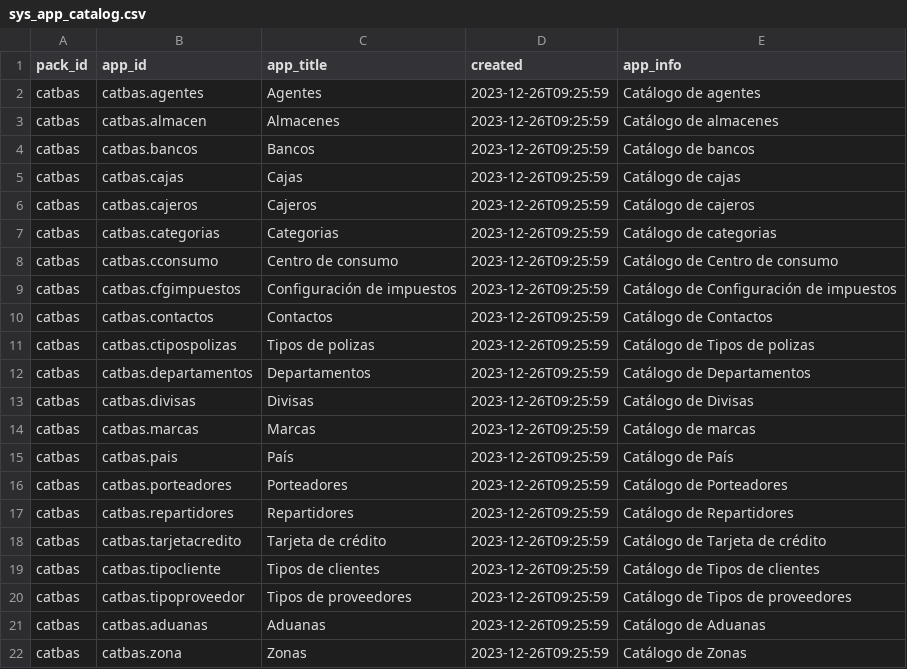
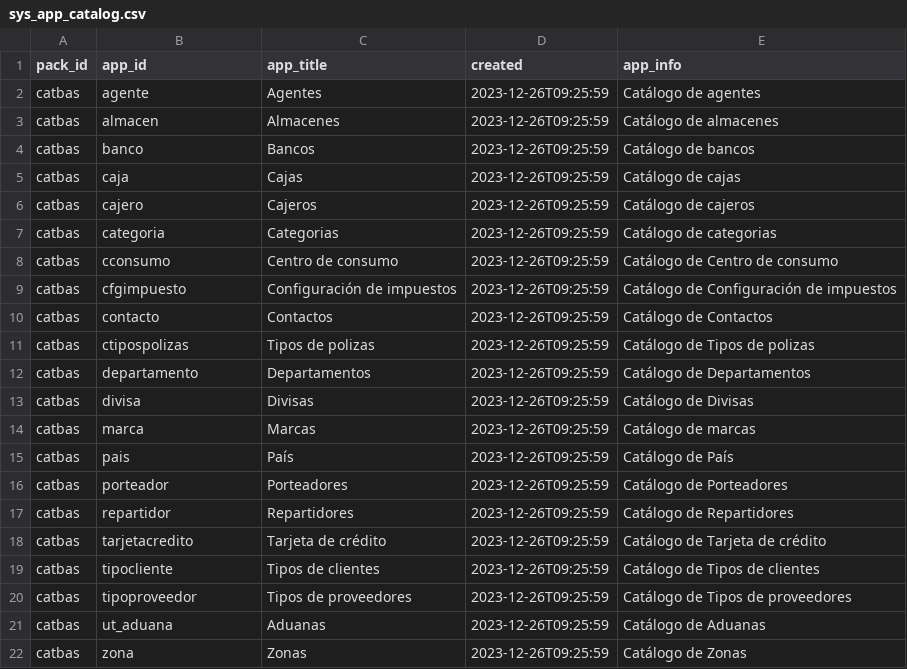
Before and after one commit to Induxsoft/catbas, a CSV file: src/catbas/_install/app_info/sys_app_catalog.csv, drawn as a sheet.

```diff
--- a/src/catbas/_install/app_info/sys_app_catalog.csv
+++ b/src/catbas/_install/app_info/sys_app_catalog.csv
@@ -1,22 +1,22 @@
 "pack_id","app_id","app_title","created","app_info"
-"catbas","catbas.agentes","Agentes",2023-12-26T09:25:59,"Catálogo de agentes"
-"catbas","catbas.almacen","Almacenes",2023-12-26T09:25:59,"Catálogo de almacenes"
-"catbas","catbas.bancos","Bancos",2023-12-26T09:25:59,"Catálogo de bancos"
-"catbas","catbas.cajas","Cajas",2023-12-26T09:25:59,"Catálogo de cajas"
-"catbas","catbas.cajeros","Cajeros",2023-12-26T09:25:59,"Catálogo de cajeros"
-"catbas","catbas.categorias","Categorias",2023-12-26T09:25:59,"Catálogo de categorias"
-"catbas","catbas.cconsumo","Centro de consumo",2023-12-26T09:25:59,"Catálogo de Centro de consumo"
-"catbas","catbas.cfgimpuestos","Configuración de impuestos",2023-12-26T09:25:59,"Catálogo de Configuración de impuestos"
-"catbas","catbas.contactos","Contactos",2023-12-26T09:25:59,"Catálogo de Contactos"
-"catbas","catbas.ctipospolizas","Tipos de polizas",2023-12-26T09:25:59,"Catálogo de Tipos de polizas"
-"catbas","catbas.departamentos","Departamentos",2023-12-26T09:25:59,"Catálogo de Departamentos"
-"catbas","catbas.divisas","Divisas",2023-12-26T09:25:59,"Catálogo de Divisas"
-"catbas","catbas.marcas","Marcas",2023-12-26T09:25:59,"Catálogo de marcas"
-"catbas","catbas.pais","País",2023-12-26T09:25:59,"Catálogo de País"
-"catbas","catbas.porteadores","Porteadores",2023-12-26T09:25:59,"Catálogo de Porteadores"
-"catbas","catbas.repartidores","Repartidores",2023-12-26T09:25:59,"Catálogo de Repartidores"
-"catbas","catbas.tarjetacredito","Tarjeta de crédito",2023-12-26T09:25:59,"Catálogo de Tarjeta de crédito"
-"catbas","catbas.tipocliente","Tipos de clientes",2023-12-26T09:25:59,"Catálogo de Tipos de clientes"
-"catbas","catbas.tipoproveedor","Tipos de proveedores",2023-12-26T09:25:59,"Catálogo de Tipos de proveedores"
-"catbas","catbas.aduanas","Aduanas",2023-12-26T09:25:59,"Catálogo de Aduanas"
-"catbas","catbas.zona","Zonas",2023-12-26T09:25:59,"Catálogo de Zonas"
+"catbas","agente","Agentes",2023-12-26T09:25:59,"Catálogo de agentes"
+"catbas","almacen","Almacenes",2023-12-26T09:25:59,"Catálogo de almacenes"
+"catbas","banco","Bancos",2023-12-26T09:25:59,"Catálogo de bancos"
+"catbas","caja","Cajas",2023-12-26T09:25:59,"Catálogo de cajas"
+"catbas","cajero","Cajeros",2023-12-26T09:25:59,"Catálogo de cajeros"
+"catbas","categoria","Categorias",2023-12-26T09:25:59,"Catálogo de categorias"
+"catbas","cconsumo","Centro de consumo",2023-12-26T09:25:59,"Catálogo de Centro de consumo"
+"catbas","cfgimpuesto","Configuración de impuestos",2023-12-26T09:25:59,"Catálogo de Configuración de impuestos"
+"catbas","contacto","Contactos",2023-12-26T09:25:59,"Catálogo de Contactos"
+"catbas","ctipospolizas","Tipos de polizas",2023-12-26T09:25:59,"Catálogo de Tipos de polizas"
+"catbas","departamento","Departamentos",2023-12-26T09:25:59,"Catálogo de Departamentos"
+"catbas","divisa","Divisas",2023-12-26T09:25:59,"Catálogo de Divisas"
+"catbas","marca","Marcas",2023-12-26T09:25:59,"Catálogo de marcas"
+"catbas","pais","País",2023-12-26T09:25:59,"Catálogo de País"
+"catbas","porteador","Porteadores",2023-12-26T09:25:59,"Catálogo de Porteadores"
+"catbas","repartidor","Repartidores",2023-12-26T09:25:59,"Catálogo de Repartidores"
+"catbas","tarjetacredito","Tarjeta de crédito",2023-12-26T09:25:59,"Catálogo de Tarjeta de crédito"
+"catbas","tipocliente","Tipos de clientes",2023-12-26T09:25:59,"Catálogo de Tipos de clientes"
+"catbas","tipoproveedor","Tipos de proveedores",2023-12-26T09:25:59,"Catálogo de Tipos de proveedores"
+"catbas","ut_aduana","Aduanas",2023-12-26T09:25:59,"Catálogo de Aduanas"
+"catbas","zona","Zonas",2023-12-26T09:25:59,"Catálogo de Zonas"
```
Also changed, not shown: src/catbas/_install/app_info/sys_app_shortcut.csv.
